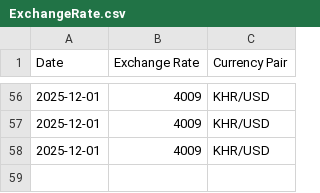
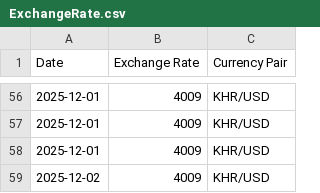
Before and after one commit to RoatnyN/xchangerate, a CSV file: data/ExchangeRate.csv, drawn as a sheet; only a part is shown, gaps mark what is left out; the diff names each change by its address in the sheet, - before the commit and + after, or states it on an @@ line.

```diff
--- a/data/ExchangeRate.csv
+++ b/data/ExchangeRate.csv
+row 59: 2025-12-02 | 4009 | KHR/USD
```
